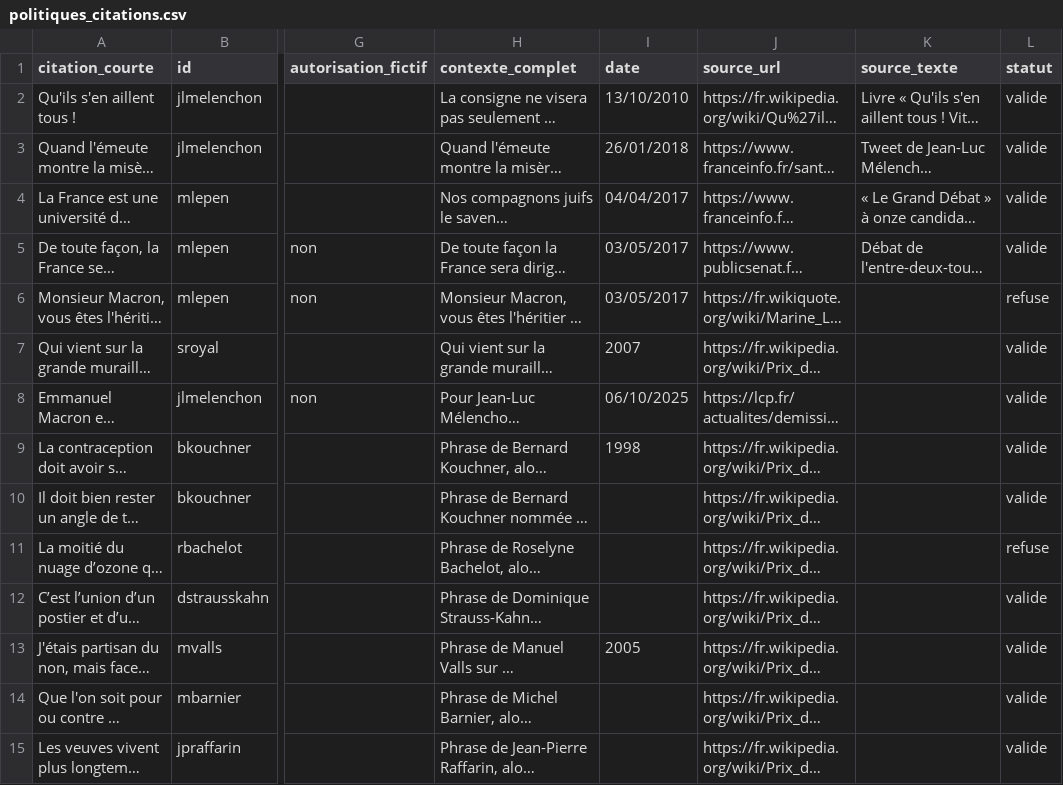
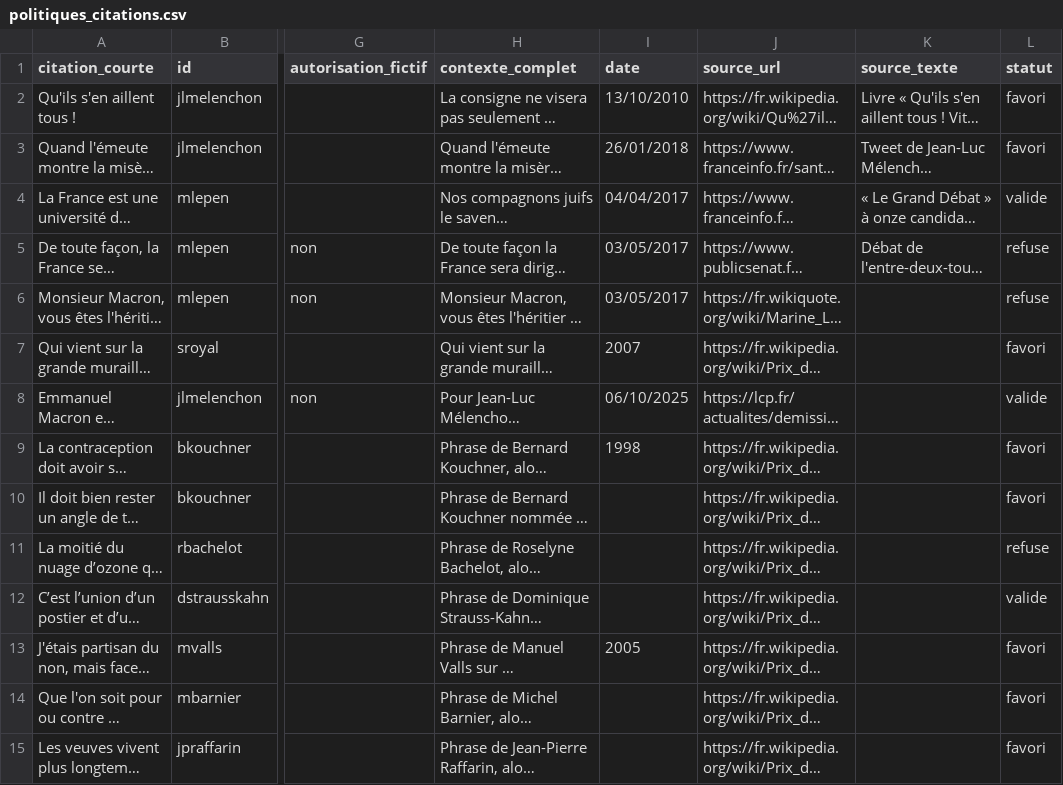
Before and after one commit to VincentCavez/kidikoi, a CSV file: data/spreadsheet/politiques_citations.csv, drawn as a sheet; only a part is shown, gaps mark what is left out; long unchanged cells end in …; the diff covers the shown part only; the diff names each change by its address in the sheet, - before the commit and + after, or states it on an @@ line.

```diff
--- a/data/spreadsheet/politiques_citations.csv
+++ b/data/spreadsheet/politiques_citations.csv
-L2:L3 (statut): valide
+L2:L3 (statut): favori
-L5 (statut): valide
+L5 (statut): refuse
-L7 (statut): valide
+L7 (statut): favori
-L9:L10 (statut): valide
+L9:L10 (statut): favori
-L13:L15 (statut): valide
+L13:L15 (statut): favori
```
Also changed, not shown: 115 edited cells elsewhere in this file, data/spreadsheet/personnages_citations.csv, 4 other files.
